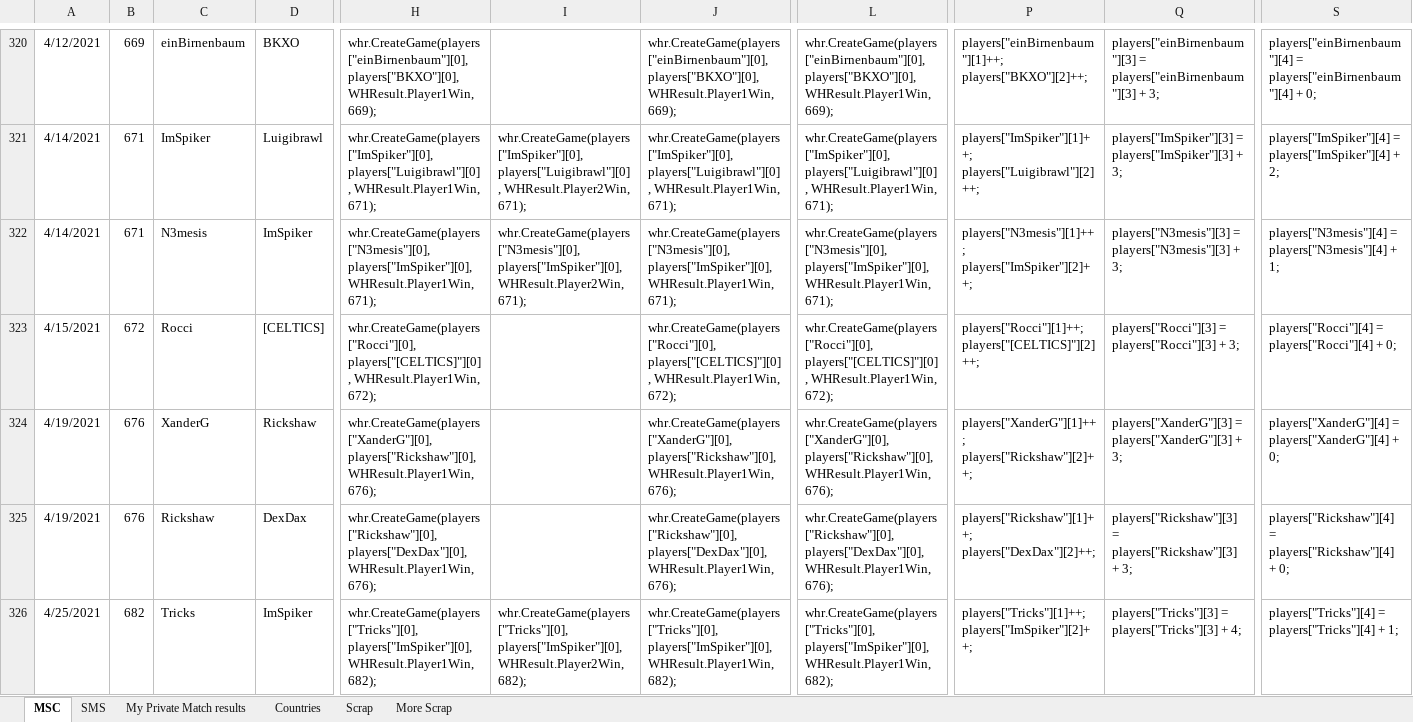
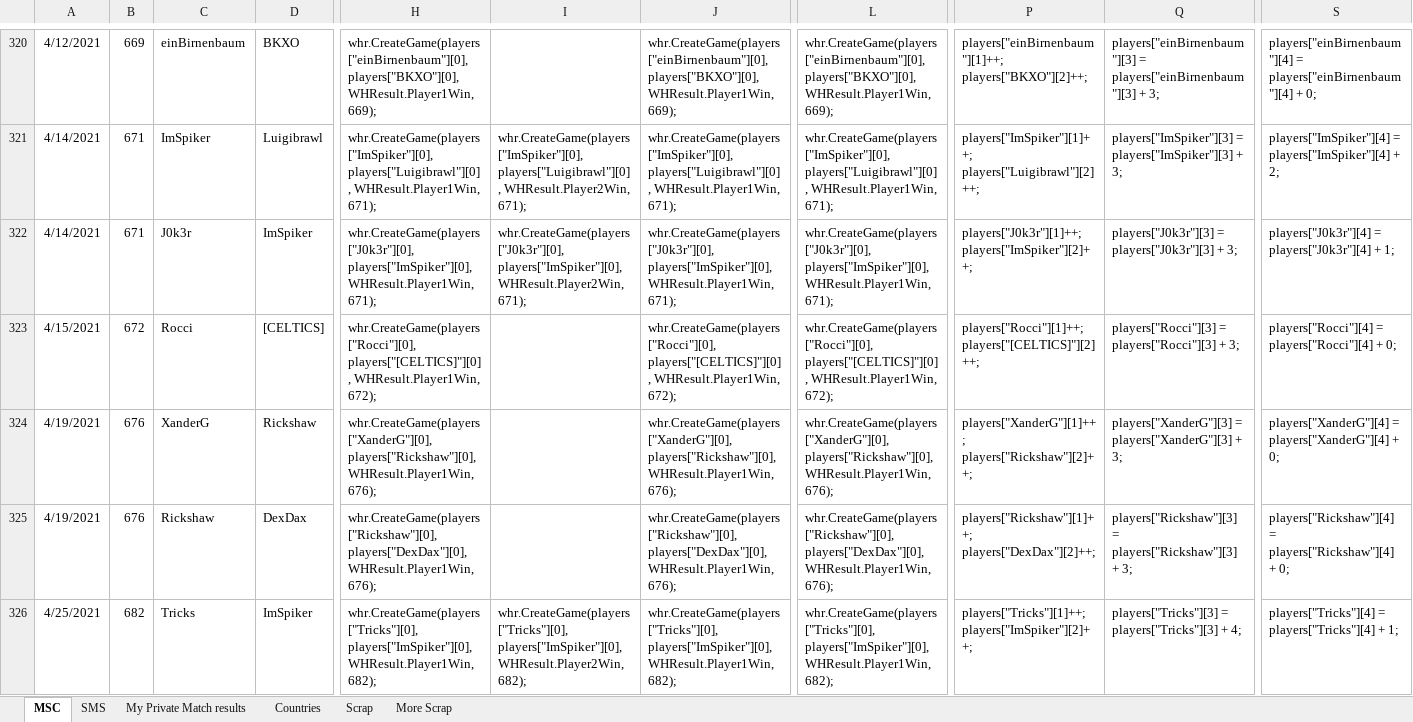
Before and after one commit to Rocci1212/MscTournamentRatings, an Excel workbook: MscTournamentRatings/tourney-results.xlsx, sheet MSC, drawn as a sheet; only a part is shown, gaps mark what is left out; values as stored, in another font and other column widths than the file's, no borders; the diff covers the shown part only; the diff names each change by its address in the sheet, - before the commit and + after, or states it on an @@ line.

```diff
--- a/MscTournamentRatings/tourney-results.xlsx (sheet MSC)
+++ b/MscTournamentRatings/tourney-results.xlsx (sheet MSC)
-C322: N3mesis
+C322: J0k3r
-H322: whr.CreateGame(players["N3mesis"][0], players["ImSpiker"][0], WHResult.Player1Win,…
+H322: whr.CreateGame(players["J0k3r"][0], players["ImSpiker"][0], WHResult.Player1Win,…
-I322: whr.CreateGame(players["N3mesis"][0], players["ImSpiker"][0], WHResult.Player2Win,…
+I322: whr.CreateGame(players["J0k3r"][0], players["ImSpiker"][0], WHResult.Player2Win,…
-J322: whr.CreateGame(players["N3mesis"][0], players["ImSpiker"][0], WHResult.Player1Win,…
+J322: whr.CreateGame(players["J0k3r"][0], players["ImSpiker"][0], WHResult.Player1Win,…
-L322: whr.CreateGame(players["N3mesis"][0], players["ImSpiker"][0], WHResult.Player1Win,…
+L322: whr.CreateGame(players["J0k3r"][0], players["ImSpiker"][0], WHResult.Player1Win,…
-P322: players["N3mesis"][1]++; players["ImSpiker"][2]++;
+P322: players["J0k3r"][1]++; players["ImSpiker"][2]++;
-Q322: players["N3mesis"][3] = players["N3mesis"][3] + 3;
+Q322: players["J0k3r"][3] = players["J0k3r"][3] + 3;
-S322: players["N3mesis"][4] = players["N3mesis"][4] + 1;
+S322: players["J0k3r"][4] = players["J0k3r"][4] + 1;
```
Also changed, not shown: 9 added rows and 387 edited cells elsewhere in this sheet, sheet SMS, formulas that keep their value, 1 other file.
